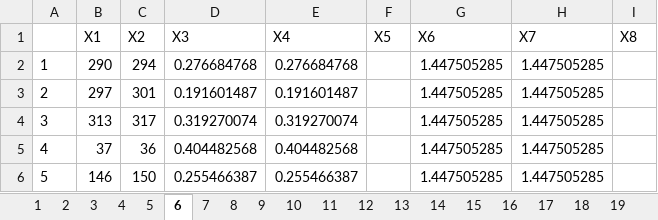
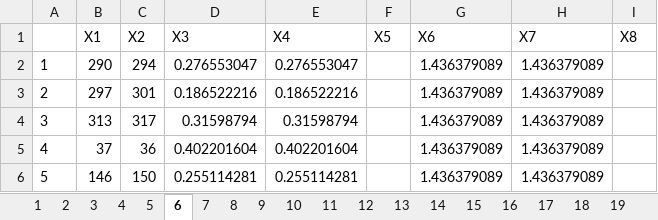
Before and after one commit to danielsunjin/Daniel-REU-Project-Files, an Excel workbook: agesexgene/nets.xlsx, sheet 6, drawn as a sheet; values as stored, in another font and other column widths than the file's, no borders; the diff names each change by its address in the sheet, - before the commit and + after, or states it on an @@ line.

```diff
--- a/agesexgene/nets.xlsx (sheet 6)
+++ b/agesexgene/nets.xlsx (sheet 6)
-D2 (X3): 0.276684768
+D2 (X3): 0.276553047
-E2 (X4): 0.276684768
+E2 (X4): 0.276553047
-G2:G6 (X6): 1.447505285
+G2:G6 (X6): 1.436379089
-H2:H6 (X7): 1.447505285
+H2:H6 (X7): 1.436379089
-D3 (X3): 0.191601487
+D3 (X3): 0.186522216
-E3 (X4): 0.191601487
+E3 (X4): 0.186522216
-D4 (X3): 0.319270074
+D4 (X3): 0.31598794
-E4 (X4): 0.319270074
+E4 (X4): 0.31598794
-D5 (X3): 0.404482568
+D5 (X3): 0.402201604
-E5 (X4): 0.404482568
+E5 (X4): 0.402201604
-D6 (X3): 0.255466387
+D6 (X3): 0.255114281
-E6 (X4): 0.255466387
+E6 (X4): 0.255114281
```
Also changed, not shown: sheet 11, sheet 12, sheet 20, sheet 21, sheet 19, sheet 17, 14 more sheets, other sheet tabs, 2 other files.
